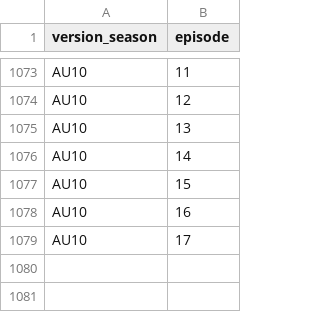
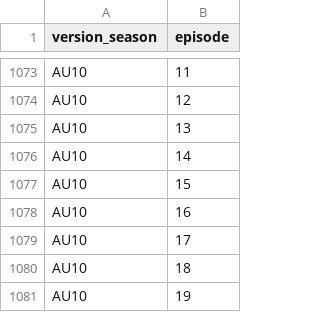
Before and after one commit to doehm/survivoR, a CSV file: dev/data/in-progress/valid-selections.csv, drawn as a sheet; only a part is shown, gaps mark what is left out; the diff names each change by its address in the sheet, - before the commit and + after, or states it on an @@ line.

```diff
--- a/dev/data/in-progress/valid-selections.csv
+++ b/dev/data/in-progress/valid-selections.csv
+row 1080: AU10 | 18
+row 1081: AU10 | 19
```
Also changed, not shown: dev/data/in-progress/AU10-boot-mapping.csv, 21 other files.
